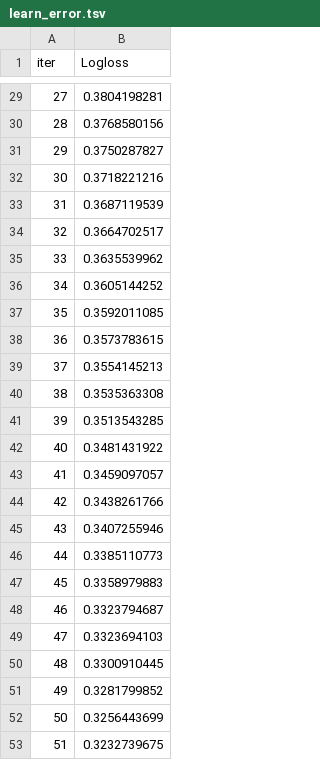
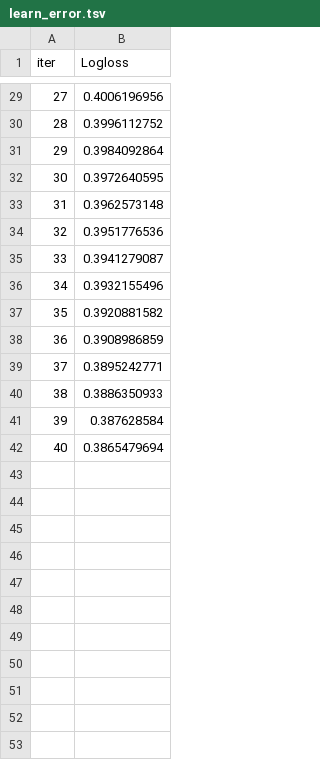
Before and after one commit to Leonardo0liveira/ML-Cittamobi, a TSV file: models/catboost/catboost_info/learn_error.tsv, drawn as a sheet; only a part is shown, gaps mark what is left out; the diff covers the shown part only.

```diff
--- a/models/catboost/catboost_info/learn_error.tsv
+++ b/models/catboost/catboost_info/learn_error.tsv
@@ -29,25 +29,14 @@ iter	Logloss
-27	0.3804198281
-28	0.3768580156
-29	0.3750287827
-30	0.3718221216
-31	0.3687119539
-32	0.3664702517
-33	0.3635539962
-34	0.3605144252
-35	0.3592011085
-36	0.3573783615
-37	0.3554145213
-38	0.3535363308
-39	0.3513543285
-40	0.3481431922
-41	0.3459097057
-42	0.3438261766
-43	0.3407255946
-44	0.3385110773
-45	0.3358979883
-46	0.3323794687
-47	0.3323694103
-48	0.3300910445
-49	0.3281799852
-50	0.3256443699
-51	0.3232739675
+27	0.4006196956
+28	0.3996112752
+29	0.3984092864
+30	0.3972640595
+31	0.3962573148
+32	0.3951776536
+33	0.3941279087
+34	0.3932155496
+35	0.3920881582
+36	0.3908986859
+37	0.3895242771
+38	0.3886350933
+39	0.387628584
+40	0.3865479694
```
Also changed, not shown: 27 edited cells elsewhere in this file, models/catboost/catboost_info/test_error.tsv, models/catboost/catboost_info/time_left.tsv, 3 other files.
